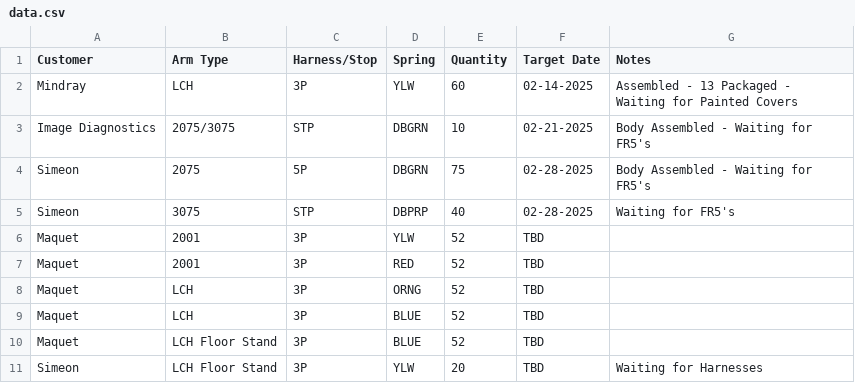
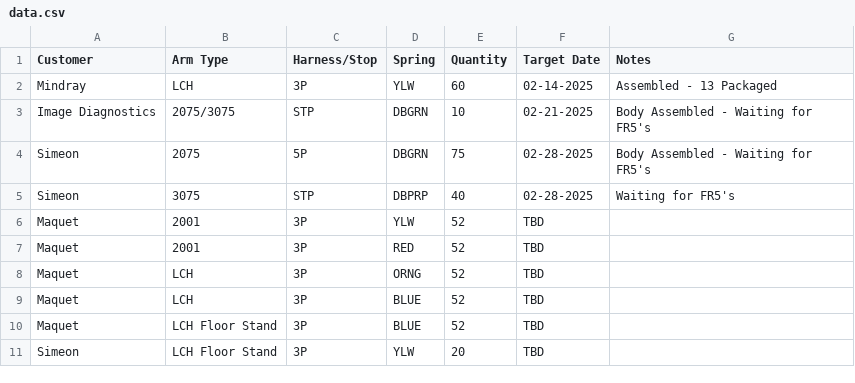
Before and after one commit to patrickaguilera/production-display, a CSV file: data/data.csv, drawn as a sheet.

Commit message:
Update data.csv

```diff
--- a/data/data.csv
+++ b/data/data.csv
@@ -1,3 +1,3 @@
 Customer, Arm Type, Harness/Stop, Spring, Quantity, Target Date, Notes
-Mindray, LCH, 3P, YLW, 60, 02-14-2025, Assembled - 13 Packaged - Waiting for Painted Covers
+Mindray, LCH, 3P, YLW, 60, 02-14-2025, Assembled - 13 Packaged
 Image Diagnostics, 2075/3075, STP, DBGRN, 10, 02-21-2025, Body Assembled - Waiting for FR5's
@@ -10,2 +10,2 @@ Maquet, LCH, 3P, BLUE, 52, TBD,
 Maquet, LCH Floor Stand, 3P, BLUE, 52, TBD,
-Simeon, LCH Floor Stand, 3P, YLW, 20, TBD, Waiting for Harnesses
+Simeon, LCH Floor Stand, 3P, YLW, 20, TBD,
```
